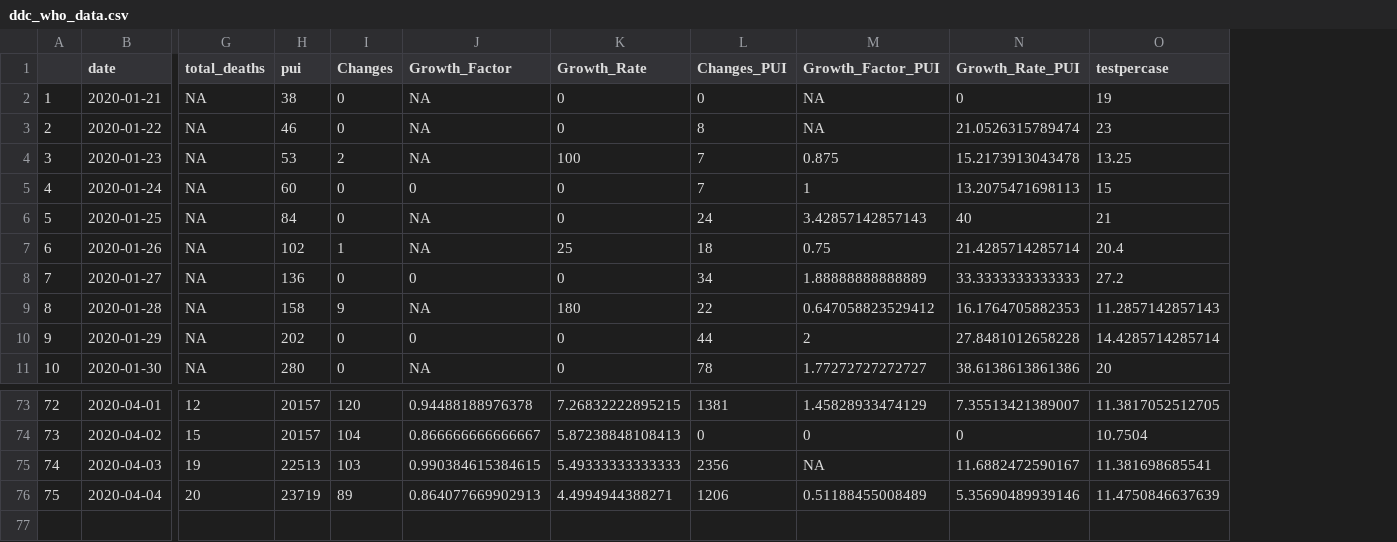
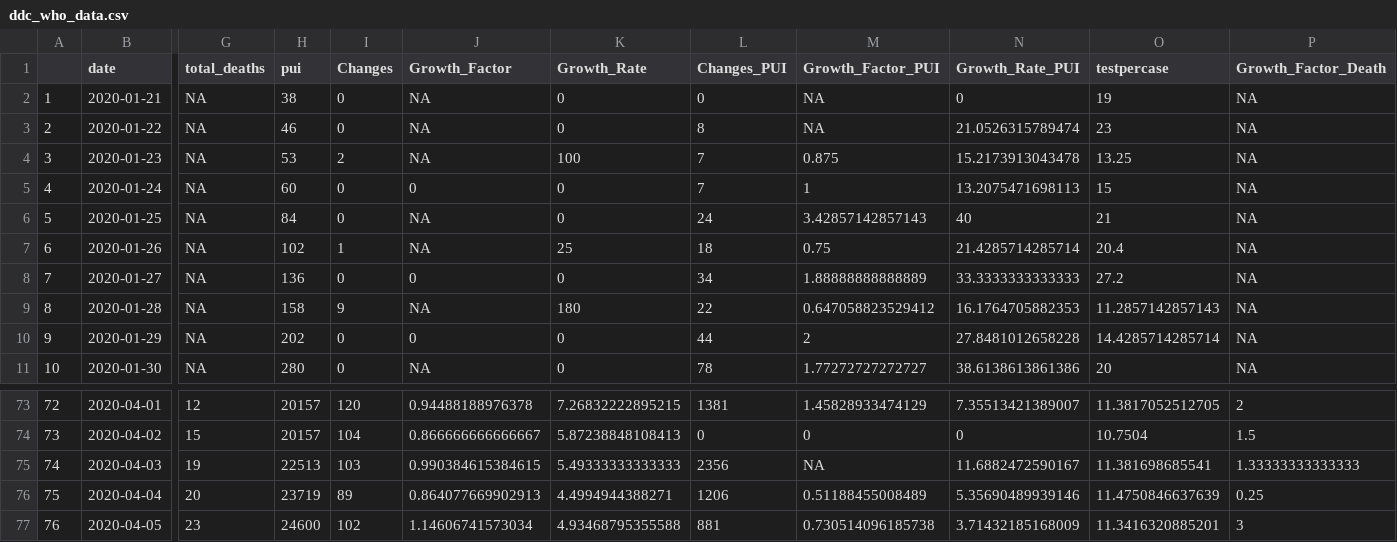
Before and after one commit to PaulApivat/covid, a CSV file: shiny/ddc_who_data.csv, drawn as a sheet; only a part is shown, gaps mark what is left out; rows hold the shown columns only; the diff names each change by its address in the sheet, - before the commit and + after, or states it on an @@ line.

Commit message:
edit dashboard with new variables, growth of death, new death and total deaths

```diff
--- a/shiny/ddc_who_data.csv
+++ b/shiny/ddc_who_data.csv
+column P (Growth_Factor_Death), rows 2-11: all NA; rows 73-76: 2 | 1.5 | 1.33333333333333 | 0.25
+row 77: 76 | 2020-04-05 | 23 | 24600 | 102 | 1.14606741573034 | 4.93468795355588 | 881 | 0.730514096185738 | 3.71432185168009 | 11.3416320885201 | 3
```
Also changed, not shown: 2 other files.
